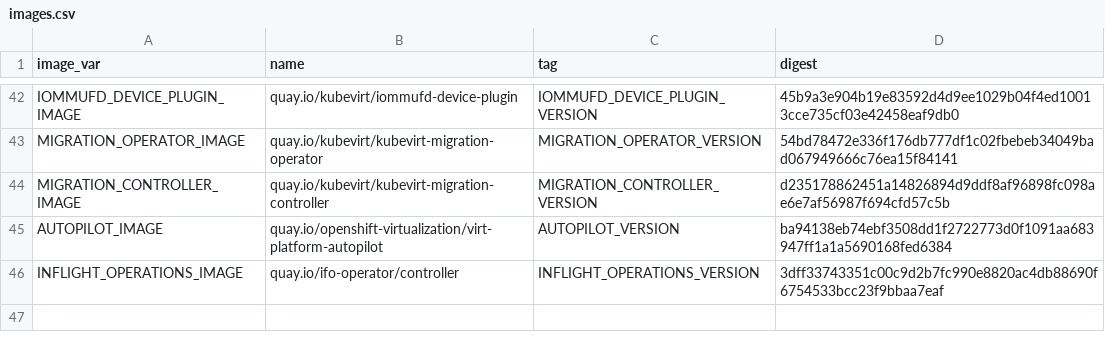
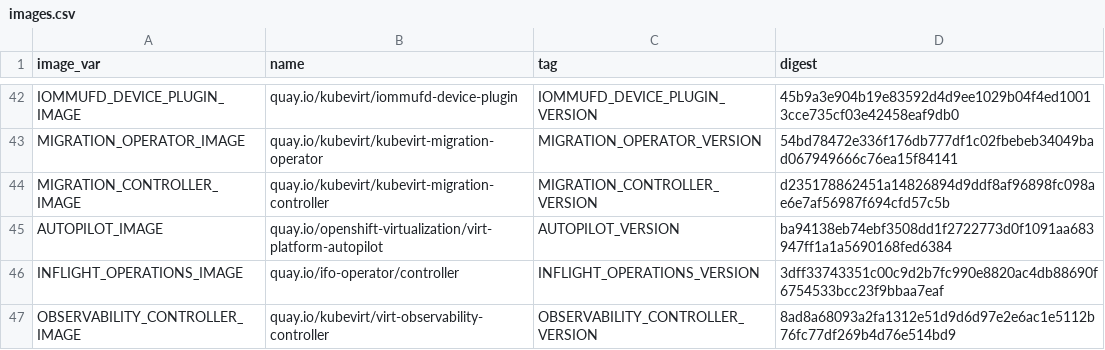
Before and after one commit to kubevirt/hyperconverged-cluster-operator, a CSV file: deploy/images.csv, drawn as a sheet; only a part is shown, gaps mark what is left out.

```diff
--- a/deploy/images.csv
+++ b/deploy/images.csv
@@ -46 +46,2 @@ AUTOPILOT_IMAGE,quay.io/openshift-virtualization/virt-platform-autopilot,AUTOPIL
 INFLIGHT_OPERATIONS_IMAGE,quay.io/ifo-operator/controller,INFLIGHT_OPERATIONS_VERSION,3dff33743351c00c9d2b7fc990e8820ac4db88690f6754533bcc23f9bbaa7eaf
+OBSERVABILITY_CONTROLLER_IMAGE,quay.io/kubevirt/virt-observability-controller,OBSERVABILITY_CONTROLLER_VERSION,8ad8a68093a2fa1312e51d9d6d97e2e6ac1e5112b76fc77df269b4d76e514bd9
```
Also changed, not shown: 34 other files.
